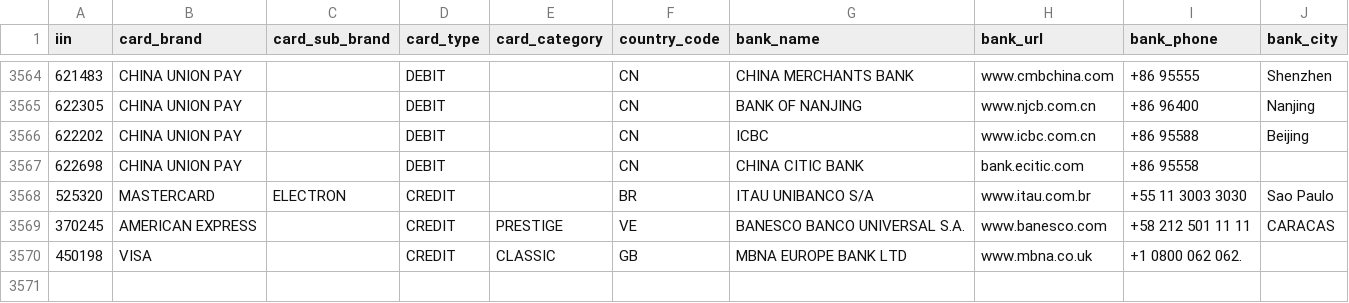
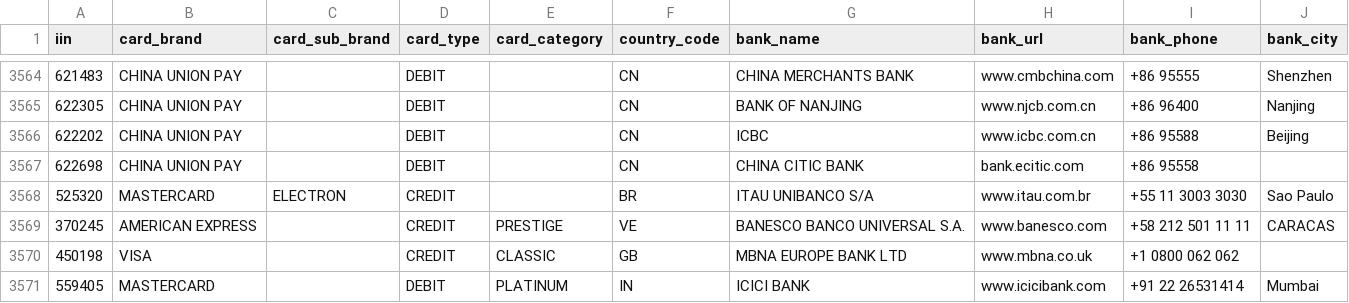
Before and after one commit to binlist/data, a CSV file: iin-user-contributions.csv, drawn as a sheet; only a part is shown, gaps mark what is left out.

Commit message:
adds entry

```diff
--- a/iin-user-contributions.csv
+++ b/iin-user-contributions.csv
@@ -3569,2 +3569,3 @@ iin,card_brand,card_sub_brand,card_type,card_category,country_code,bank_name,ban
 370245,AMERICAN EXPRESS,,CREDIT,PRESTIGE,VE,BANESCO BANCO UNIVERSAL S.A.,www.banesco.com,+58 212 501 11 11,CARACAS
-450198,VISA,,CREDIT,CLASSIC,GB,MBNA EUROPE BANK LTD,www.mbna.co.uk,+1 0800 062 062.,
+450198,VISA,,CREDIT,CLASSIC,GB,MBNA EUROPE BANK LTD,www.mbna.co.uk,+1 0800 062 062,
+559405,MASTERCARD,,DEBIT,PLATINUM,IN,ICICI BANK,www.icicibank.com,+91 22 26531414,Mumbai
```
